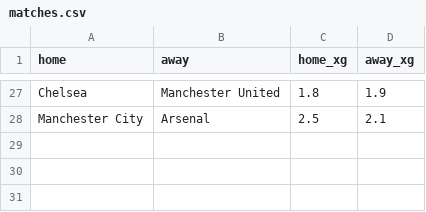
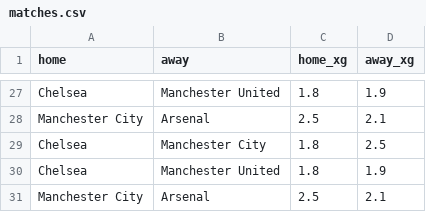
Before and after one commit to jossoficial/football-betting-system, a CSV file: storage/matches.csv, drawn as a sheet; only a part is shown, gaps mark what is left out.

```diff
--- a/storage/matches.csv
+++ b/storage/matches.csv
@@ -28 +28,4 @@ Chelsea,Manchester United,1.8,1.9
 Manchester City,Arsenal,2.5,2.1
+Chelsea,Manchester City,1.8,2.5
+Chelsea,Manchester United,1.8,1.9
+Manchester City,Arsenal,2.5,2.1
```
Also changed, not shown: storage/bets.csv.
